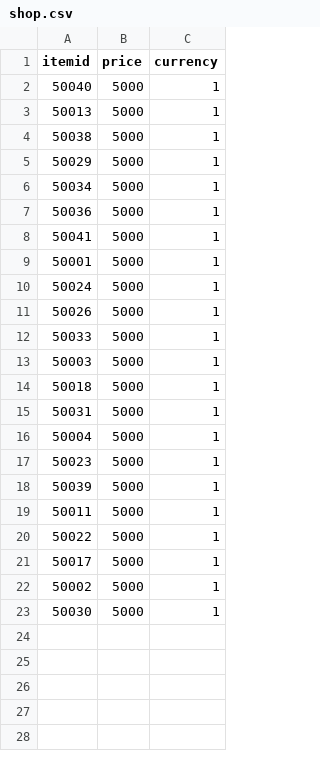
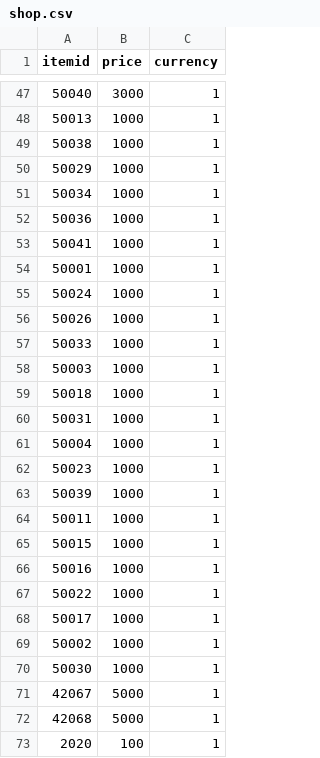
Before and after one commit to izmoxkawaii/CSO2-Server, a CSV file: assert/cstrike/scripts/shop.csv, drawn as a sheet; only a part is shown, gaps mark what is left out; the diff covers the shown part only.

Commit message:
Update Shop
I added the new boxes to the store, but I could not understand why they did not appear, but you can give more importance to the store that comes to mind.
I made a few additions for the characters, they work!

```diff
--- a/assert/cstrike/scripts/shop.csv
+++ b/assert/cstrike/scripts/shop.csv
@@ -2,22 +47,27 @@
-50040,5000,1
-50013,5000,1
-50038,5000,1
-50029,5000,1
-50034,5000,1
-50036,5000,1
-50041,5000,1
-50001,5000,1
-50024,5000,1
-50026,5000,1
-50033,5000,1
-50003,5000,1
-50018,5000,1
-50031,5000,1
-50004,5000,1
-50023,5000,1
-50039,5000,1
-50011,5000,1
-50022,5000,1
-50017,5000,1
-50002,5000,1
-50030,5000,1
+50040,3000,1
+50013,1000,1
+50038,1000,1
+50029,1000,1
+50034,1000,1
+50036,1000,1
+50041,1000,1
+50001,1000,1
+50024,1000,1
+50026,1000,1
+50033,1000,1
+50003,1000,1
+50018,1000,1
+50031,1000,1
+50004,1000,1
+50023,1000,1
+50039,1000,1
+50011,1000,1
+50015,1000,1
+50016,1000,1
+50022,1000,1
+50017,1000,1
+50002,1000,1
+50030,1000,1
+42067,5000,1
+42068,5000,1
+2020,100,1
```
Also changed, not shown: 45 added rows elsewhere in this file.
